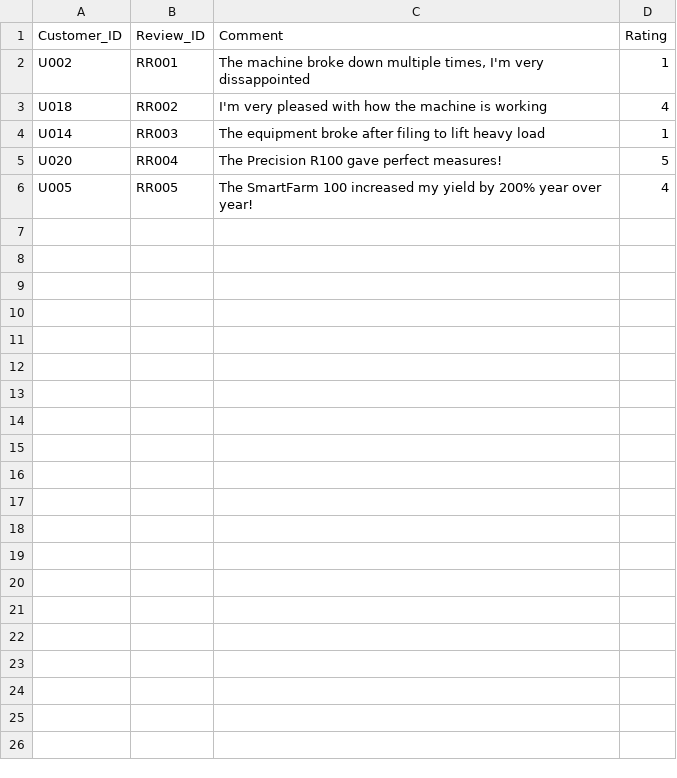
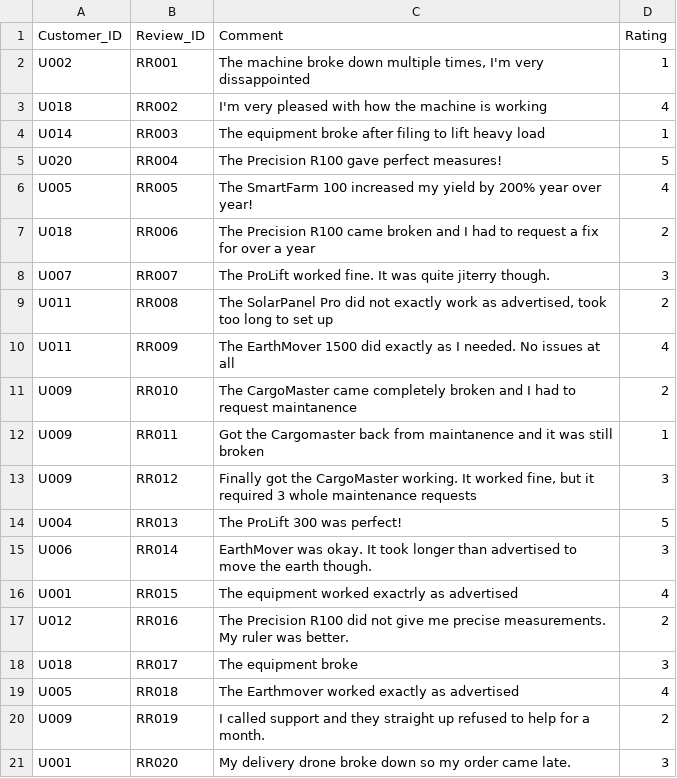
Before and after one commit to eric-zhang1/database_project, a CSV file: Data/Rating_Review.csv, drawn as a sheet.

Commit message:
Added up to 20 entries per table

```diff
--- a/Data/Rating_Review.csv
+++ b/Data/Rating_Review.csv
@@ -6 +6,16 @@ U020,RR004,The Precision R100 gave perfect measures!,5
 U005,RR005,The SmartFarm 100 increased my yield by 200% year over year!,4
+U018,RR006,The Precision R100 came broken and I had to request a fix for over a year,2
+U007,RR007,The ProLift worked fine. It was quite jiterry though.,3
+U011,RR008,"The SolarPanel Pro did not exactly work as advertised, took too long to set up",2
+U011,RR009,The EarthMover 1500 did exactly as I needed. No issues at all,4
+U009,RR010,The CargoMaster came completely broken and I had to request maintanence,2
+U009,RR011,Got the Cargomaster back from maintanence and it was still broken,1
+U009,RR012,"Finally got the CargoMaster working. It worked fine, but it required 3 whole maintenance requests",3
+U004,RR013,The ProLift 300 was perfect!,5
+U006,RR014,EarthMover was okay. It took longer than advertised to move the earth though.,3
+U001,RR015,The equipment worked exactrly as advertised,4
+U012,RR016,The Precision R100 did not give me precise measurements. My ruler was better.,2
+U018,RR017,The equipment broke,3
+U005,RR018,The Earthmover worked exactly as advertised,4
+U009,RR019,I called support and they straight up refused to help for a month.,2
+U001,RR020,My delivery drone broke down so my order came late.,3
```
Also changed, not shown: Data/Equipment_Service_Request.csv, Data/Rental.csv, 2 other files.
